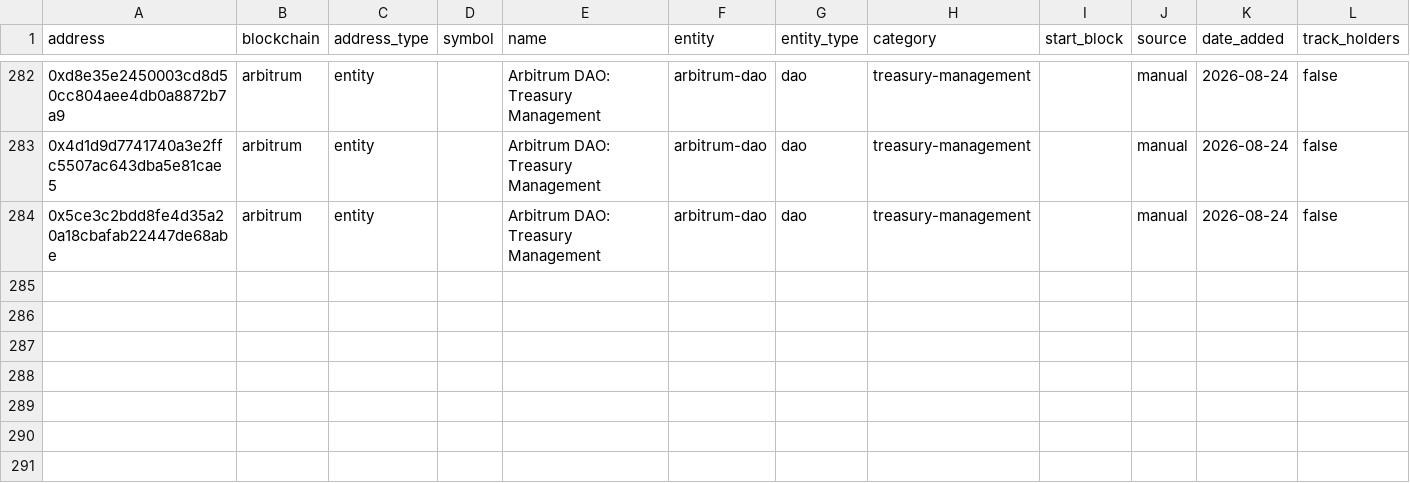
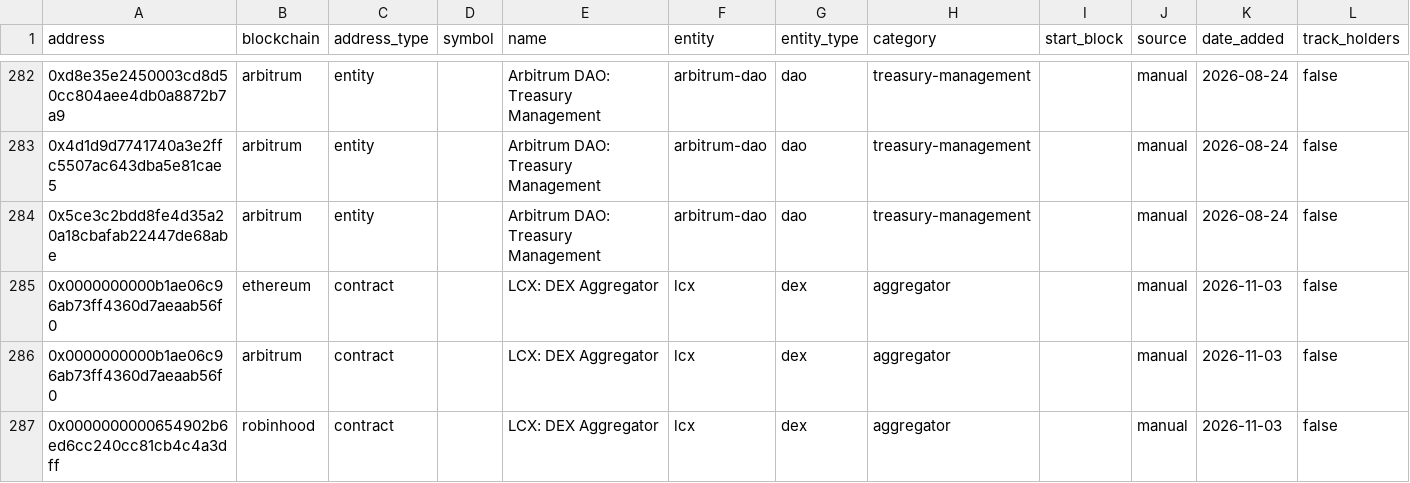
Before and after one commit to Entropy-Advisors/entropy-shared-seeds, a CSV file: seeds/dim_labels.csv, drawn as a sheet; only a part is shown, gaps mark what is left out.

```diff
--- a/seeds/dim_labels.csv
+++ b/seeds/dim_labels.csv
@@ -284 +284,4 @@ address,blockchain,address_type,symbol,name,entity,entity_type,category,start_bl
 0x5ce3c2bdd8fe4d35a20a18cbafab22447de68abe,arbitrum,entity,,Arbitrum DAO: Treasury Management,arbitrum-dao,dao,treasury-management,,manual,2026-08-24,false
+0x0000000000b1ae06c96ab73ff4360d7aeaab56f0,ethereum,contract,,LCX: DEX Aggregator,lcx,dex,aggregator,,manual,2026-11-03,false
+0x0000000000b1ae06c96ab73ff4360d7aeaab56f0,arbitrum,contract,,LCX: DEX Aggregator,lcx,dex,aggregator,,manual,2026-11-03,false
+0x0000000000654902b6ed6cc240cc81cb4c4a3dff,robinhood,contract,,LCX: DEX Aggregator,lcx,dex,aggregator,,manual,2026-11-03,false
```
